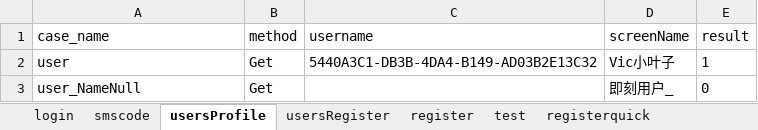
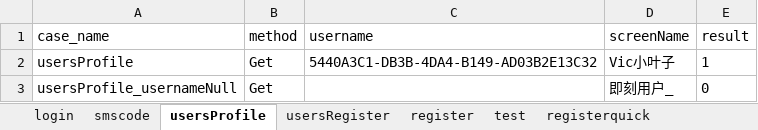
Before and after one commit to HappyVic/jike-interface-test, an Excel workbook: testFile/case/userCase.xlsx, sheet usersProfile, drawn as a sheet; values as stored, in another font and other column widths than the file's, no borders; the diff names each change by its address in the sheet, - before the commit and + after, or states it on an @@ line.

```diff
--- a/testFile/case/userCase.xlsx (sheet usersProfile)
+++ b/testFile/case/userCase.xlsx (sheet usersProfile)
-A2 (case_name): user
+A2 (case_name): usersProfile
-A3 (case_name): user_NameNull
+A3 (case_name): usersProfile_usernameNull
```
Also changed, not shown: testFile/case/detailCase.xlsx, 3 other files.
